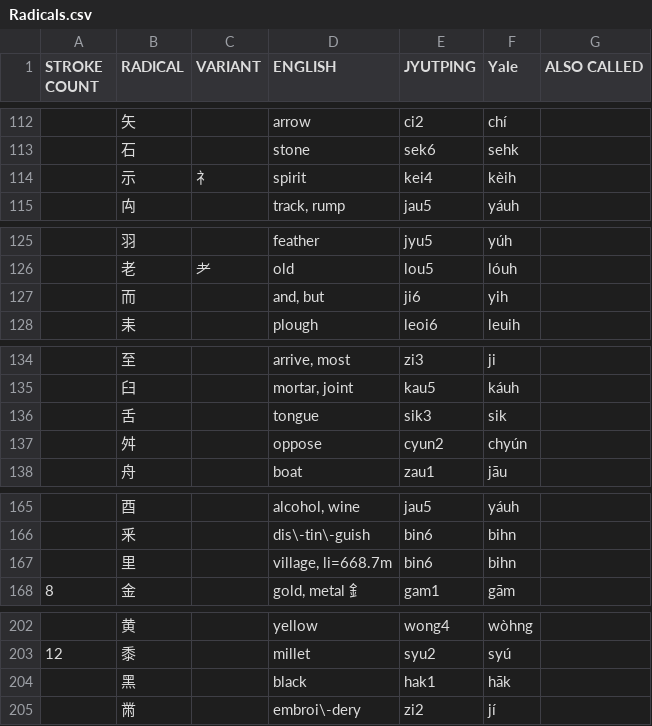
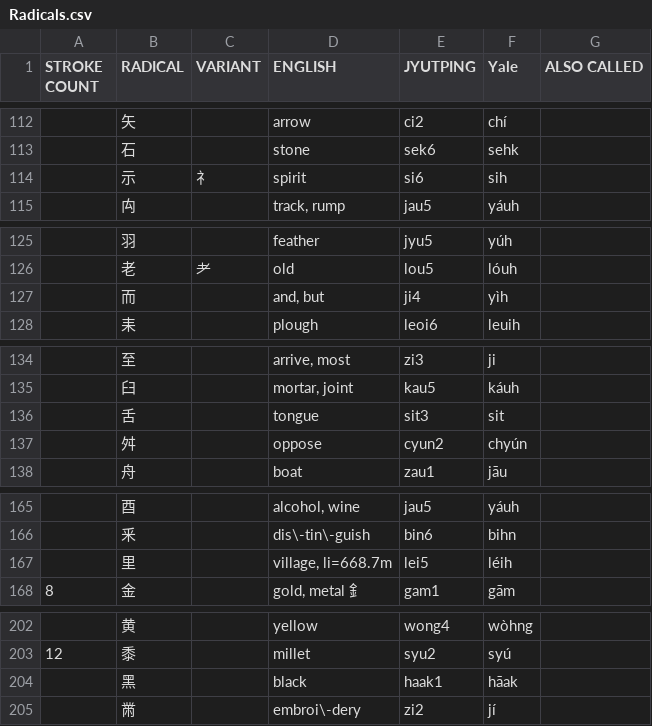
Before and after one commit to twighk/CantoneseRadicals, a CSV file: Radicals.csv, drawn as a sheet; only a part is shown, gaps mark what is left out; the diff covers the shown part only.

```diff
--- a/Radicals.csv
+++ b/Radicals.csv
@@ -113,3 +113,3 @@ STROKE COUNT;RADICAL;VARIANT;ENGLISH;JYUTPING;Yale;ALSO CALLED
 ;石;;stone;sek6;sehk;
-;示;礻;spirit;kei4;kèih;
+;示;礻;spirit;si6;sih;
 ;禸;;track, rump;jau5;yáuh;
@@ -126,3 +126,3 @@ STROKE COUNT;RADICAL;VARIANT;ENGLISH;JYUTPING;Yale;ALSO CALLED
 ;老;耂;old;lou5;lóuh;
-;而;;and, but;ji6;yih;
+;而;;and, but;ji4;yìh;
 ;耒;;plough;leoi6;leuih;
@@ -135,3 +135,3 @@ STROKE COUNT;RADICAL;VARIANT;ENGLISH;JYUTPING;Yale;ALSO CALLED
 ;臼;;mortar, joint;kau5;káuh;
-;舌;;tongue;sik3;sik;
+;舌;;tongue;sit3;sit;
 ;舛;;oppose;cyun2;chyún;
@@ -166,3 +166,3 @@ STROKE COUNT;RADICAL;VARIANT;ENGLISH;JYUTPING;Yale;ALSO CALLED
 ;釆;;dis\-tin\-guish;bin6;bihn;
-;里;;village, li=668.7m;bin6;bihn;
+;里;;village, li=668.7m;lei5;léih;
 8;金;;gold, metal 釒;gam1;gām;
@@ -203,3 +203,3 @@ STROKE COUNT;RADICAL;VARIANT;ENGLISH;JYUTPING;Yale;ALSO CALLED
 12;黍;;millet;syu2;syú;
-;黑;;black;hak1;hāk;
+;黑;;black;haak1;hāak;
 ;黹;;embroi\-dery;zi2;jí;
```
Also changed, not shown: 19 edited cells elsewhere in this file, 13 other files.
